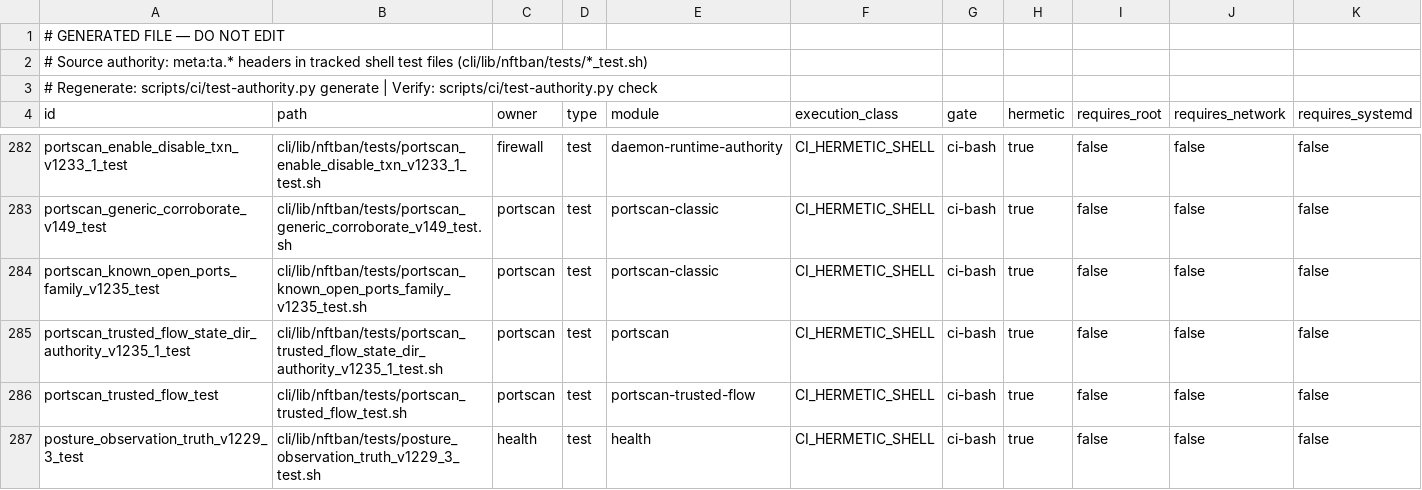
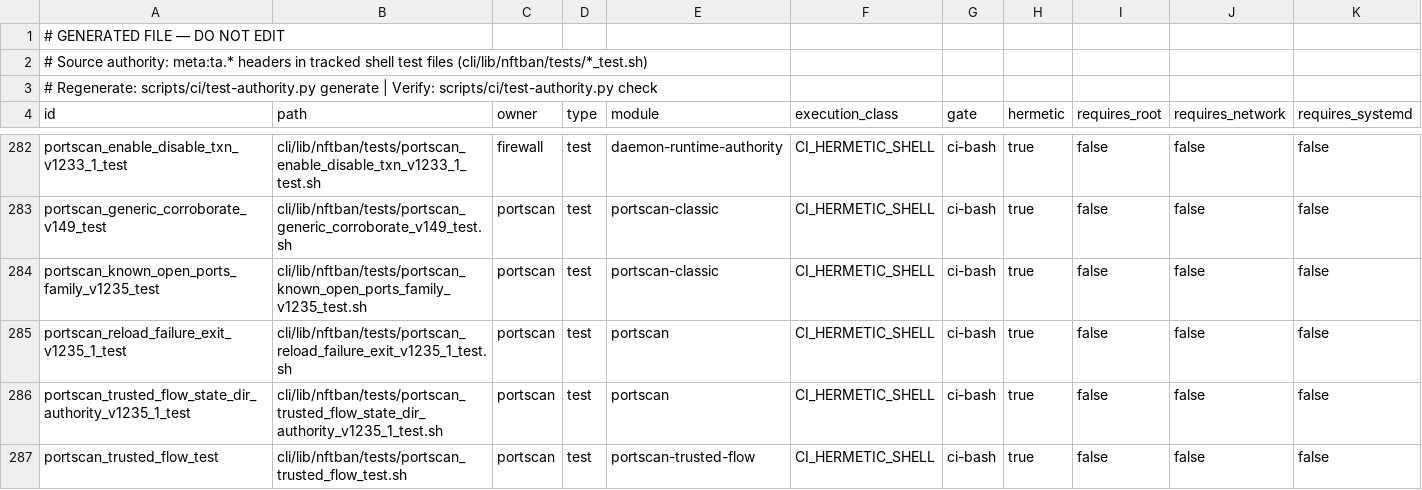
Before and after one commit to itcmsgr/nftban, a TSV file: scripts/ci/test-authority-index.tsv, drawn as a sheet; only a part is shown, gaps mark what is left out; the shorter side is filled out with more unchanged rows; rows hold the shown columns only; the diff names each change by its address in the sheet, - before the commit and + after, or states it on an @@ line.

Commit message:
fix(portscan): reload exits non-zero when the portscan rules were not applied
`nftban portscan reload|restart` called nftban_portscan_reconcile bare. The
router calls nftban_cmd_portscan in an || context, which suspends errexit, so a
failed reconcile fell through to "Port scan detection reloaded successfully"
and exit 0 (seen on lab4 with v1.235.0: the classic apply was refused, reload
still exited 0, the firewall rebuild classified portscan as OK and only the
post-validator caught the missing chains). enable/disable were fixed for the
same reason in v1.233.1; reload was not.

reload now returns the reconcile exit code unchanged, prints no success line,
and says which mode's rules were NOT applied. No retry or delay is added.

Test: portscan_reload_failure_exit_v1235_1_test (real cmd_portscan.sh with a
stub core module: failed reconcile -> rc propagated, no success line; control:
success still rc 0).

```diff
--- a/scripts/ci/test-authority-index.tsv
+++ b/scripts/ci/test-authority-index.tsv
+row 285: portscan_reload_failure_exit_v1235_1_test | cli/lib/nftban/tests/portscan_reload_failure_exit_v1235_1_test.sh | portscan | test | portscan | CI_HERMETIC_SHELL | ci-bash | true | false | false | false
```
Also changed, not shown: 2 other files.
